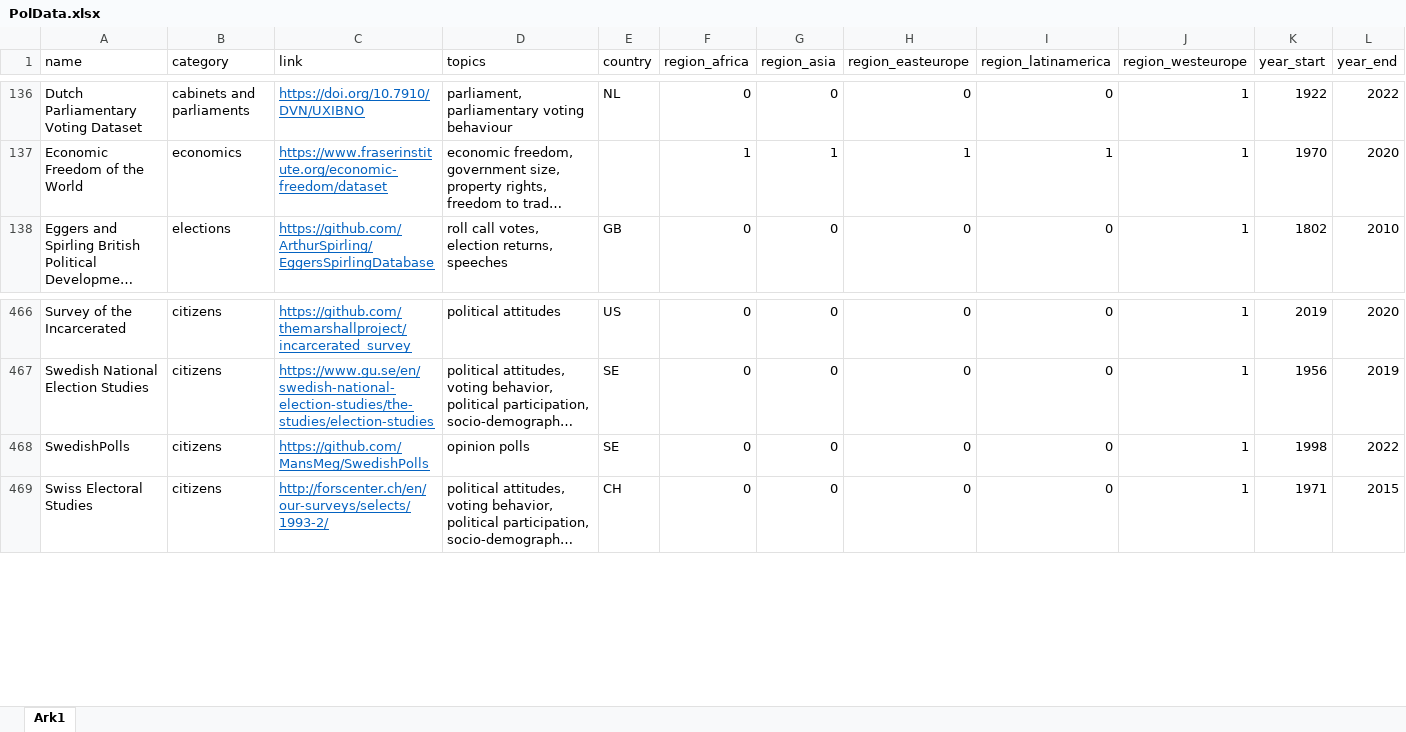
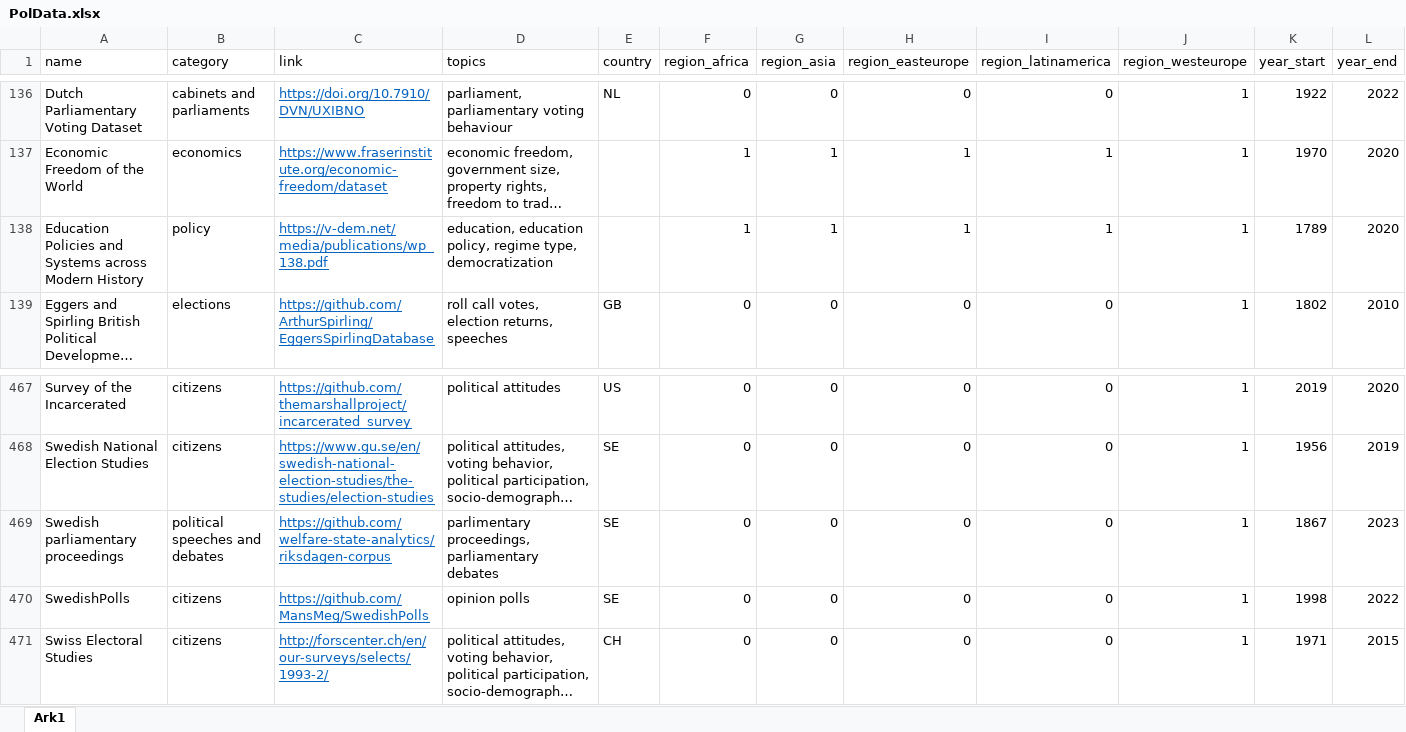
Before and after one commit to erikgahner/PolData, an Excel workbook: PolData.xlsx, sheet Ark1, drawn as a sheet; only a part is shown, gaps mark what is left out; long unchanged cells end in …; values as stored, in another font and other column widths than the file's, no borders; rows hold the shown columns only; the diff names each change by its address in the sheet, - before the commit and + after, or states it on an @@ line.

Commit message:
add 'Education Policies and Systems across Modern History' and 'Swedish parliamentary proceedings'

```diff
--- a/PolData.xlsx (sheet Ark1)
+++ b/PolData.xlsx (sheet Ark1)
+row 138: Education Policies and Systems across Modern History | policy | https://v-dem.net/media/publications/wp_138.pdf | education, education policy, regime type, democratization |  | 1 | 1 | 1 | 1 | 1 | 1789 | 2020
+row 469: Swedish parliamentary proceedings | political speeches and debates | https://github.com/welfare-state-analytics/riksdagen-corpus | parlimentary proceedings, parliamentary debates | SE | 0 | 0 | 0 | 0 | 1 | 1867 | 2023
```
Also changed, not shown: 2 other files.
